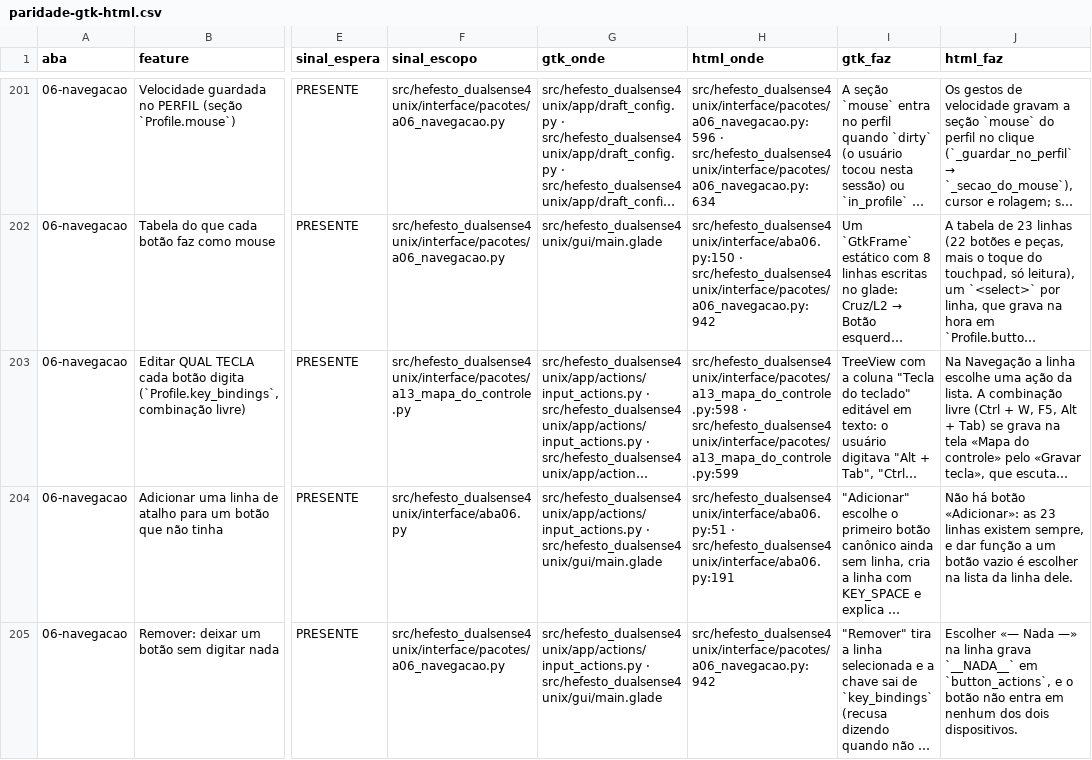
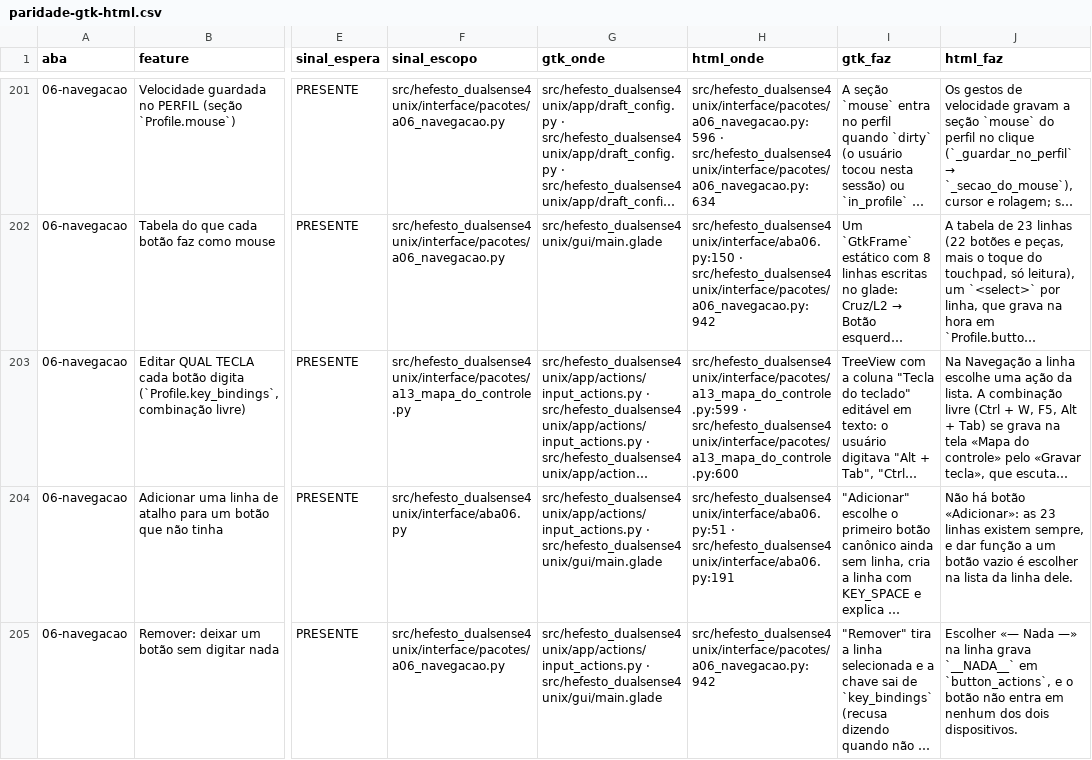
Before and after one commit to Hefesto-Team/hefesto-dualsense4unix, a CSV file: docs/data/paridade-gtk-html.csv, drawn as a sheet; only a part is shown, gaps mark what is left out; long unchanged cells end in …; the diff covers the shown part only; the diff names each change by its address in the sheet, - before the commit and + after, or states it on an @@ line.

Commit message:
docs(citações): três endereços da aba Mapa do controle na paridade seguem o trecho que já citavam
Origem: D-2511-O-PROGRAMA-GRAVADO-NO-BOTAO-VIRA-NADA
Co-authored-by: AndreBFarias <andre.dsbf@gmail.com>

```diff
--- a/docs/data/paridade-gtk-html.csv
+++ b/docs/data/paridade-gtk-html.csv
-H203 (html_onde): src/hefesto_dualsense4unix/interface/pacotes/a13_mapa_do_controle.py:598 · src/hefesto_dualsense4unix/interface/pacotes/a13_mapa_do_controle.py:599
+H203 (html_onde): src/hefesto_dualsense4unix/interface/pacotes/a13_mapa_do_controle.py:599 · src/hefesto_dualsense4unix/interface/pacotes/a13_mapa_do_controle.py:600
```
Also changed, not shown: 1 edited cell elsewhere in this file.
